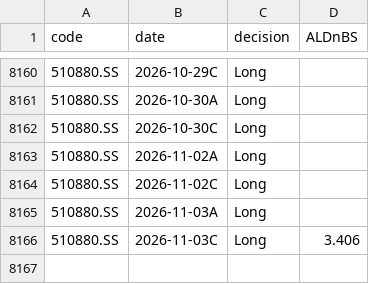
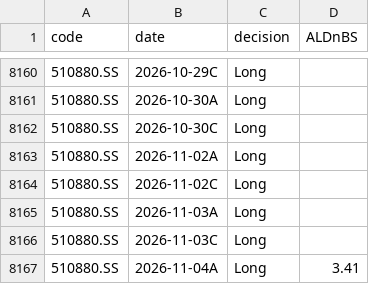
Before and after one commit to dof-studio/DivETF1X, a CSV file: decsw.csv, drawn as a sheet; only a part is shown, gaps mark what is left out.

```diff
--- a/decsw.csv
+++ b/decsw.csv
@@ -8165,2 +8165,3 @@
 510880.SS,2026-11-03A,Long,
-510880.SS,2026-11-03C,Long,3.406
+510880.SS,2026-11-03C,Long,
+510880.SS,2026-11-04A,Long,3.41
```
Also changed, not shown: metrics.csv, wdata.csv, 1 other file.
